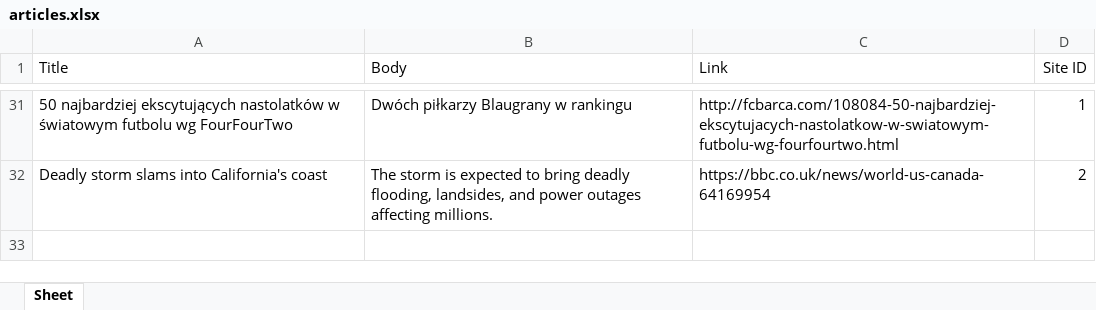
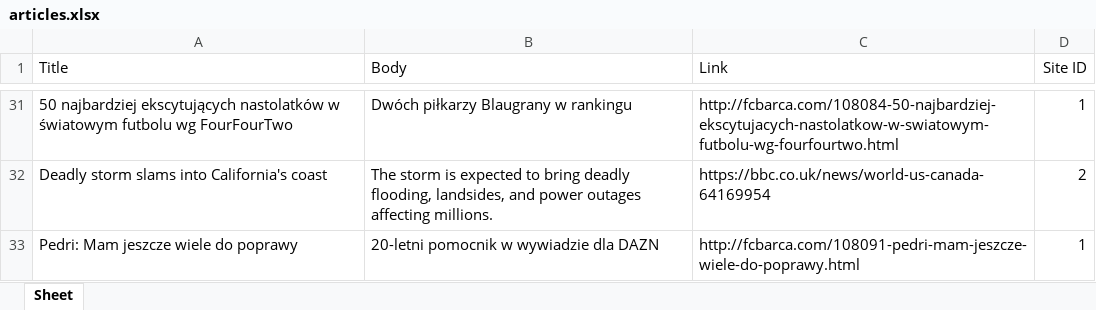
Before and after one commit to Pojjara/ContentAgregator, an Excel workbook: articles.xlsx, sheet Sheet, drawn as a sheet; only a part is shown, gaps mark what is left out; values as stored, in another font and other column widths than the file's, no borders; the diff names each change by its address in the sheet, - before the commit and + after, or states it on an @@ line.

Commit message:
Now doesnt duplicate articles

```diff
--- a/articles.xlsx (sheet Sheet)
+++ b/articles.xlsx (sheet Sheet)
+row 33: Pedri: Mam jeszcze wiele do poprawy | 20-letni pomocnik w wywiadzie dla DAZN | http://fcbarca.com/108091-pedri-mam-jeszcze-wiele-do-poprawy.html | 1
```
Also changed, not shown: 4 other files.
